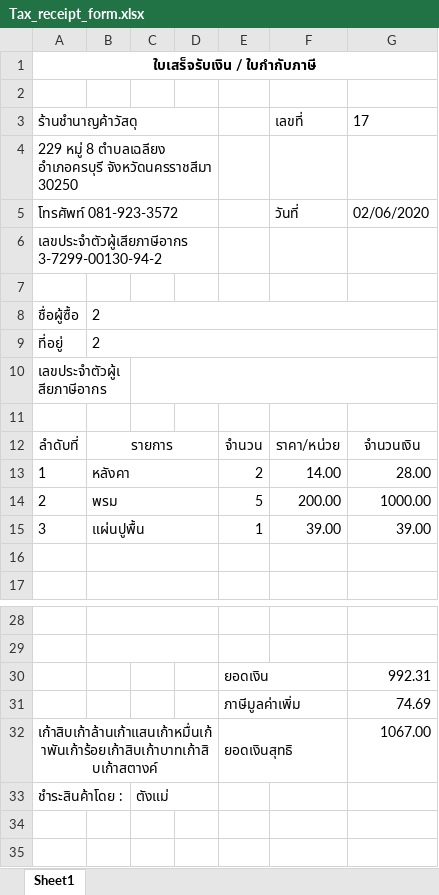
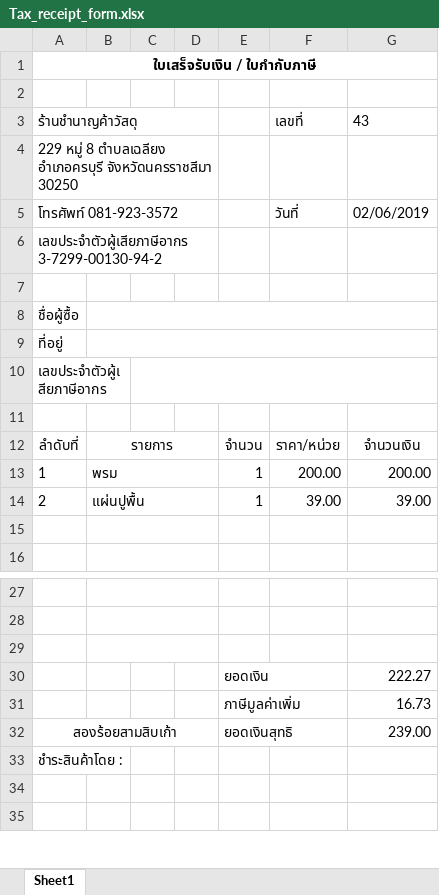
Before and after one commit to Oboymano/Tax-Receipt, an Excel workbook: src/config/Tax_receipt_form.xlsx, sheet Sheet1, drawn as a sheet; only a part is shown, gaps mark what is left out; values as stored, in another font and other column widths than the file's, no borders; removed rows and columns are numbered as before the commit, all else as after; the diff names each change by its address in the sheet, - before the commit and + after, or states it on an @@ line.

```diff
--- a/src/config/Tax_receipt_form.xlsx (sheet Sheet1)
+++ b/src/config/Tax_receipt_form.xlsx (sheet Sheet1)
-G3: 17
+G3: 43
-G5: 02/06/2020
+G5: 02/06/2019
-B8:B9: 2
+B8:B9: (empty)
-row 13: 1 | หลังคา |  |  | 2 | 14.00 | 28.00
-row 14: 2 | พรม |  |  | 5 | 200.00 | 1000.00
+row 13: 1 | พรม |  |  | 1 | 200.00 | 200.00
-A14: 3
+A14: 2
+B29:D29 merged
-row 29:  |  |  |  | ยอดเงิน |  | 992.31
+row 29: (empty)
-E30:F30 merged
-row 31:  |  |  |  | ภาษีมูลค่าเพิ่ม |  | 74.69
-row 32: เก้าสิบเก้าล้านเก้าแสนเก้าหมื่นเก้าพันเก้าร้อยเก้าสิบเก้าบาทเก้าสิบเก้าสตางค์ |  |  |  | ยอดเงินสุทธิ |  | 1067.00
+row 30:  |  |  |  | ยอดเงิน |  | 222.27
+row 31:  |  |  |  | ภาษีมูลค่าเพิ่ม |  | 16.73
+row 32: สองร้อยสามสิบเก้า |  |  |  | ยอดเงินสุทธิ |  | 239.00
-C33: ตังแม่
+C33: (empty)
```
Also changed, not shown: src/config/Products.xlsx, 4 other files.
